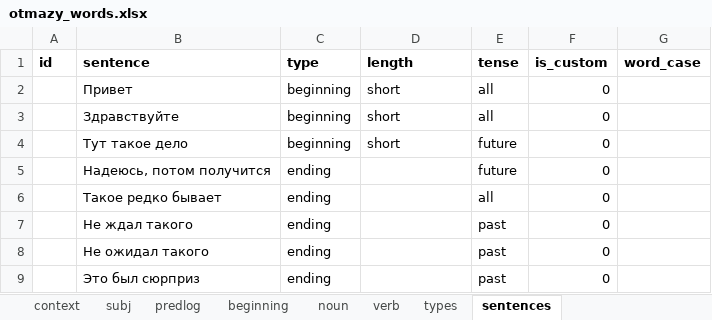
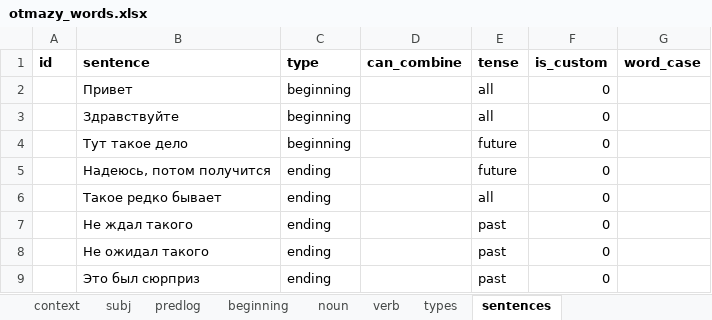
Before and after one commit to dartungar/otmazy-bot, an Excel workbook: otmazy_words.xlsx, sheet sentences, drawn as a sheet; only a part is shown; values as stored, in another font and other column widths than the file's, no borders; charts and pictures not drawn; the diff names each change by its address in the sheet, - before the commit and + after, or states it on an @@ line.

```diff
--- a/otmazy_words.xlsx (sheet sentences)
+++ b/otmazy_words.xlsx (sheet sentences)
-D1: length
+D1: can_combine
-D2:D4 (can_combine): short
+D2:D4 (can_combine): (empty)
```
Also changed, not shown: sheet beginning, sheet verb, 2 other files.
